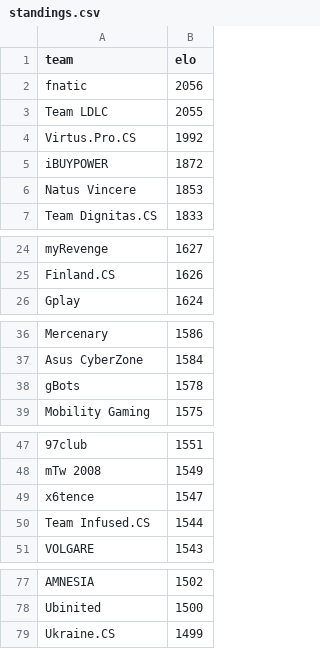
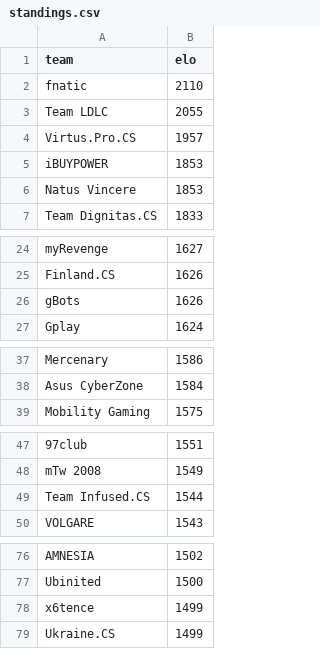
Before and after one commit to kenany/csgo-elo, a CSV file: standings.csv, drawn as a sheet; only a part is shown, gaps mark what is left out; removed rows and columns are numbered as before the commit, all else as after; the diff names each change by its address in the sheet, - before the commit and + after, or states it on an @@ line.

Commit message:
standings update

```diff
--- a/standings.csv
+++ b/standings.csv
-B2 (elo): 2056
+B2 (elo): 2110
-B4 (elo): 1992
+B4 (elo): 1957
-B5 (elo): 1872
+B5 (elo): 1853
+row 26: gBots | 1626
-row 38: gBots | 1578
-row 49: x6tence | 1547
+row 78: x6tence | 1499
```
